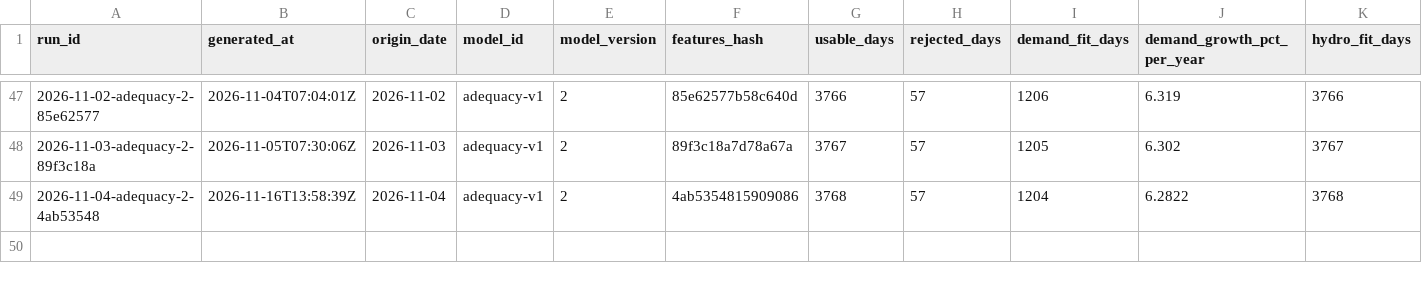
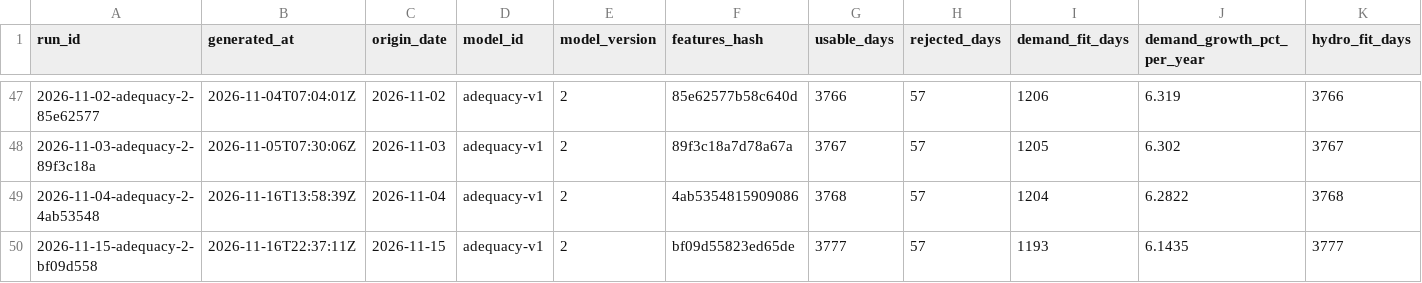
Before and after one commit to rengarcia/hydro-look, a CSV file: data/curated/adequacy_runs/2026.csv, drawn as a sheet; only a part is shown, gaps mark what is left out; rows hold the shown columns only; the diff names each change by its address in the sheet, - before the commit and + after, or states it on an @@ line.

```diff
--- a/data/curated/adequacy_runs/2026.csv
+++ b/data/curated/adequacy_runs/2026.csv
+row 50: 2026-11-15-adequacy-2-bf09d558 | 2026-11-16T22:37:11Z | 2026-11-15 | adequacy-v1 | 2 | bf09d55823ed65de | 3777 | 57 | 1193 | 6.1435 | 3777
```
Also changed, not shown: data/curated/adequacy_values/2026.csv, data/curated/forecast_runs/2026.csv, 7 other files.
